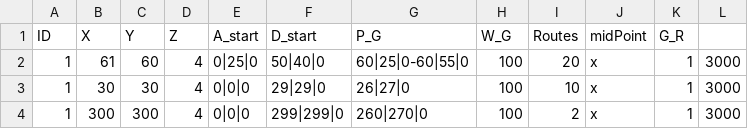
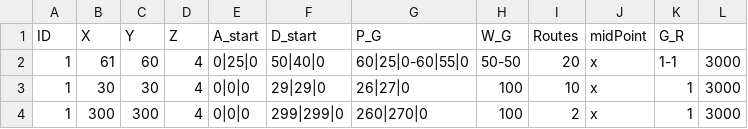
Before and after one commit to eran505/track_racing, a CSV file: csv/path.csv, drawn as a sheet.

```diff
--- a/csv/path.csv
+++ b/csv/path.csv
@@ -1,3 +1,3 @@
 ID,X,Y,Z,A_start,D_start,P_G,W_G,Routes ,midPoint,G_R
-1,61,60,4,0|25|0,50|40|0,60|25|0-60|55|0,100,20,x,1,3000
+1,61,60,4,0|25|0,50|40|0,60|25|0-60|55|0,50-50,20,x,1-1,3000
 1,30,30,4,0|0|0,29|29|0,26|27|0,100,10,x,1,3000
```
Also changed, not shown: 1 other file.
